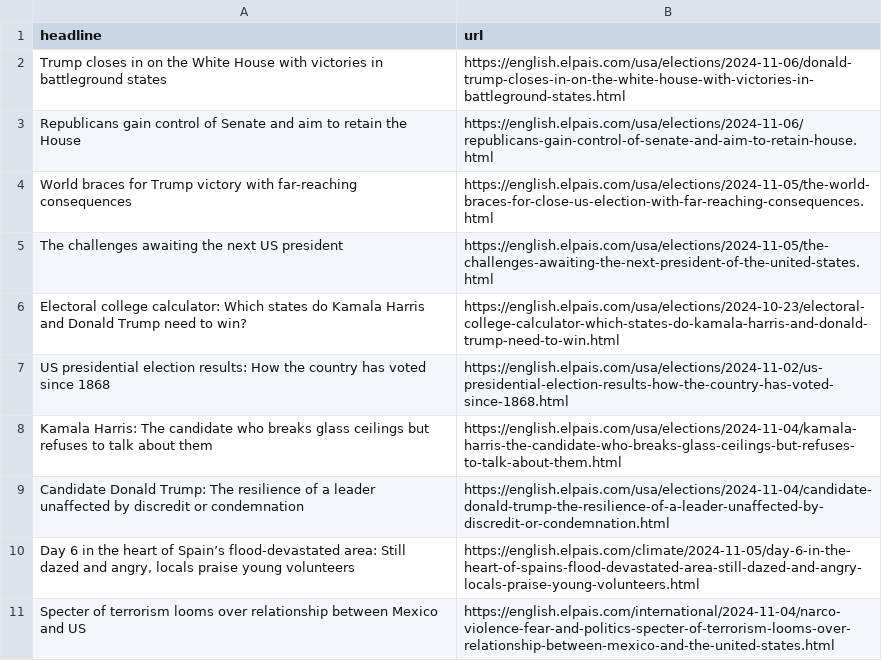
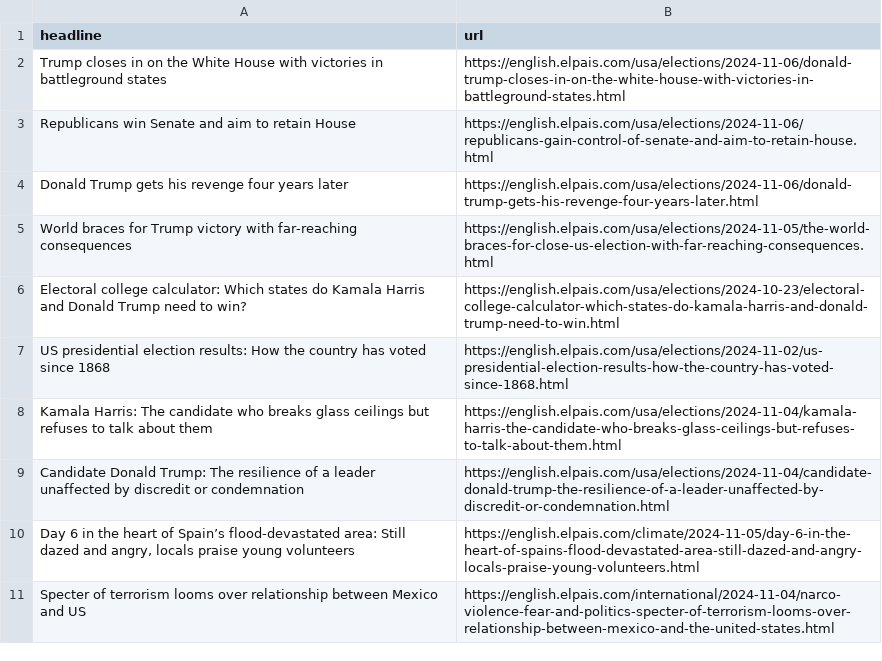
Before and after one commit to JSorrell99/el-pais-autoscraper, a CSV file: headlines.csv, drawn as a sheet; only a part is shown.

```diff
--- a/headlines.csv
+++ b/headlines.csv
@@ -2,5 +2,5 @@ headline,url
 Trump closes in on the White House with victories in battleground states,https://english.elpais.com/usa/elections/2024-11-06/donald-trump-closes-in-on-the-white-house-with-victories-in-battleground-states.html
-Republicans gain control of Senate and aim to retain the House,https://english.elpais.com/usa/elections/2024-11-06/republicans-gain-control-of-senate-and-aim-to-retain-house.html
+Republicans win Senate and aim to retain House,https://english.elpais.com/usa/elections/2024-11-06/republicans-gain-control-of-senate-and-aim-to-retain-house.html
+Donald Trump gets his revenge four years later,https://english.elpais.com/usa/elections/2024-11-06/donald-trump-gets-his-revenge-four-years-later.html
 World braces for Trump victory with far-reaching consequences,https://english.elpais.com/usa/elections/2024-11-05/the-world-braces-for-close-us-election-with-far-reaching-consequences.html
-The challenges awaiting the next US president,https://english.elpais.com/usa/elections/2024-11-05/the-challenges-awaiting-the-next-president-of-the-united-states.html
 Electoral college calculator: Which states do Kamala Harris and Donald Trump need to win?,https://english.elpais.com/usa/elections/2024-10-23/electoral-college-calculator-which-states-do-kamala-harris-and-donald-trump-need-to-win.html
```
